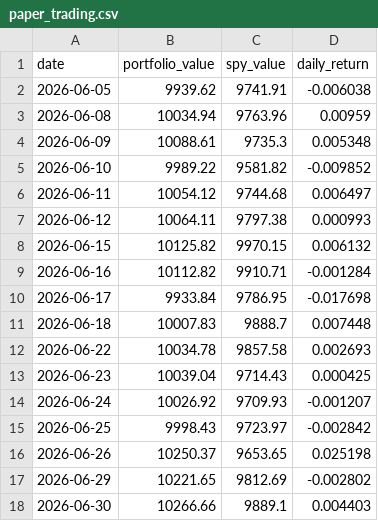
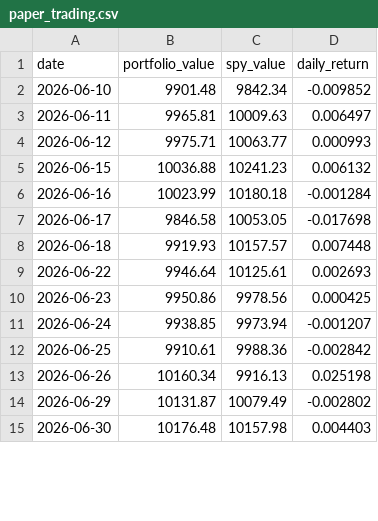
Before and after one commit to RamaAkach/OPIM-5641---Final-Project, a CSV file: results/paper_trading.csv, drawn as a sheet; only a part is shown; the diff covers the shown part only.

```diff
--- a/results/paper_trading.csv
+++ b/results/paper_trading.csv
@@ -1,18 +1,15 @@
 date,portfolio_value,spy_value,daily_return
-2026-06-05,9939.62,9741.91,-0.006038
-2026-06-08,10034.94,9763.96,0.00959
-2026-06-09,10088.61,9735.3,0.005348
-2026-06-10,9989.22,9581.82,-0.009852
-2026-06-11,10054.12,9744.68,0.006497
-2026-06-12,10064.11,9797.38,0.000993
-2026-06-15,10125.82,9970.15,0.006132
-2026-06-16,10112.82,9910.71,-0.001284
-2026-06-17,9933.84,9786.95,-0.017698
-2026-06-18,10007.83,9888.7,0.007448
-2026-06-22,10034.78,9857.58,0.002693
-2026-06-23,10039.04,9714.43,0.000425
-2026-06-24,10026.92,9709.93,-0.001207
-2026-06-25,9998.43,9723.97,-0.002842
-2026-06-26,10250.37,9653.65,0.025198
-2026-06-29,10221.65,9812.69,-0.002802
-2026-06-30,10266.66,9889.1,0.004403
+2026-06-10,9901.48,9842.34,-0.009852
+2026-06-11,9965.81,10009.63,0.006497
+2026-06-12,9975.71,10063.77,0.000993
+2026-06-15,10036.88,10241.23,0.006132
+2026-06-16,10023.99,10180.18,-0.001284
+2026-06-17,9846.58,10053.05,-0.017698
+2026-06-18,9919.93,10157.57,0.007448
+2026-06-22,9946.64,10125.61,0.002693
+2026-06-23,9950.86,9978.56,0.000425
+2026-06-24,9938.85,9973.94,-0.001207
+2026-06-25,9910.61,9988.36,-0.002842
+2026-06-26,10160.34,9916.13,0.025198
+2026-06-29,10131.87,10079.49,-0.002802
+2026-06-30,10176.48,10157.98,0.004403
```
Also changed, not shown: 32 edited cells elsewhere in this file, results/weight_history.csv, 7 other files.
